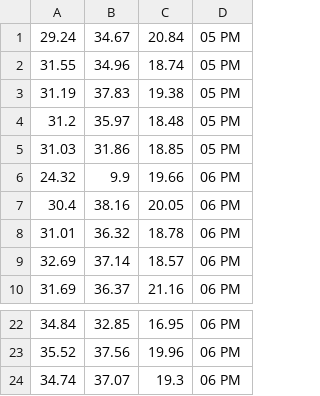
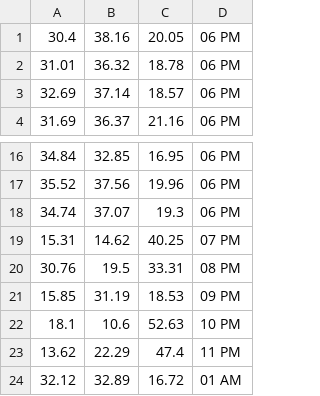
Before and after one commit to brentoncollins/wateringsys, a CSV file: speed_data.csv, drawn as a sheet; only a part is shown, gaps mark what is left out; removed rows and columns are numbered as before the commit, all else as after; the diff names each change by its address in the sheet, - before the commit and + after, or states it on an @@ line.

```diff
--- a/speed_data.csv
+++ b/speed_data.csv
-row 1: 29.24 | 34.67 | 20.84 | 05 PM
-row 2: 31.55 | 34.96 | 18.74 | 05 PM
-row 3: 31.19 | 37.83 | 19.38 | 05 PM
-row 4: 31.2 | 35.97 | 18.48 | 05 PM
-row 5: 31.03 | 31.86 | 18.85 | 05 PM
-row 6: 24.32 | 9.9 | 19.66 | 06 PM
+row 19: 15.31 | 14.62 | 40.25 | 07 PM
+row 20: 30.76 | 19.5 | 33.31 | 08 PM
+row 21: 15.85 | 31.19 | 18.53 | 09 PM
+row 22: 18.1 | 10.6 | 52.63 | 10 PM
+row 23: 13.62 | 22.29 | 47.4 | 11 PM
+row 24: 32.12 | 32.89 | 16.72 | 01 AM
```
Also changed, not shown: weather_data.csv, 3 other files.
